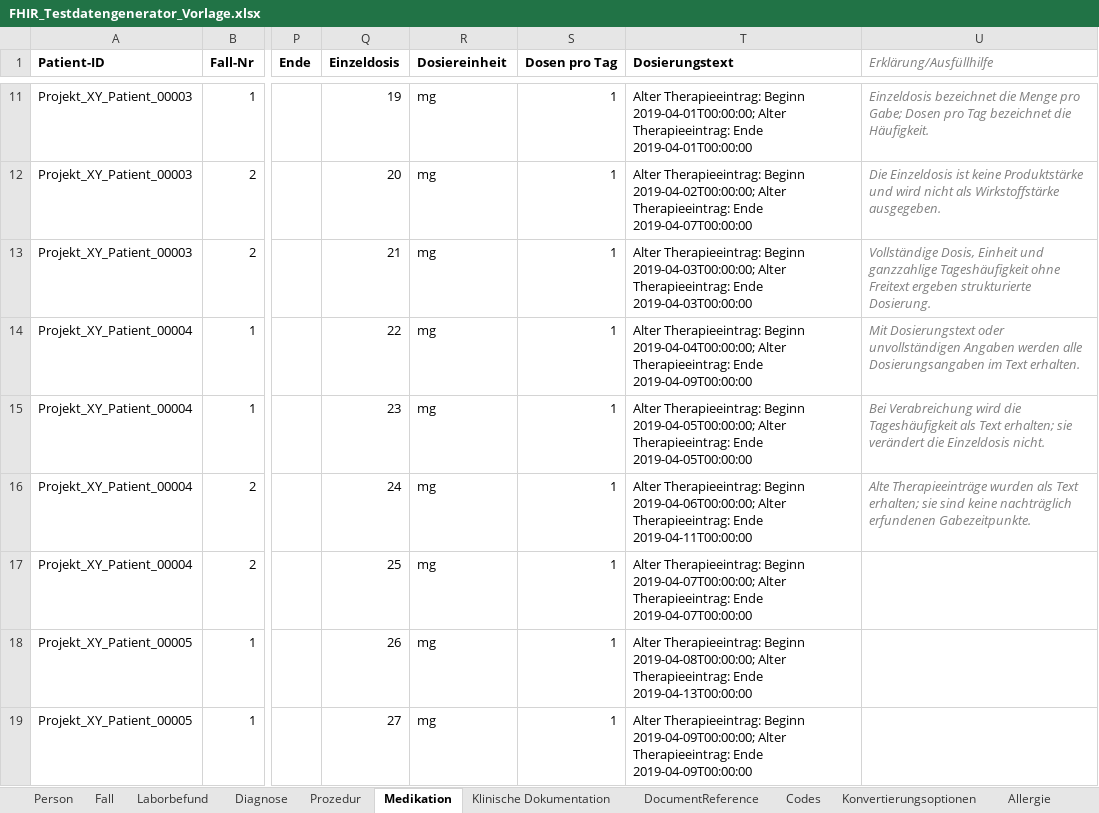
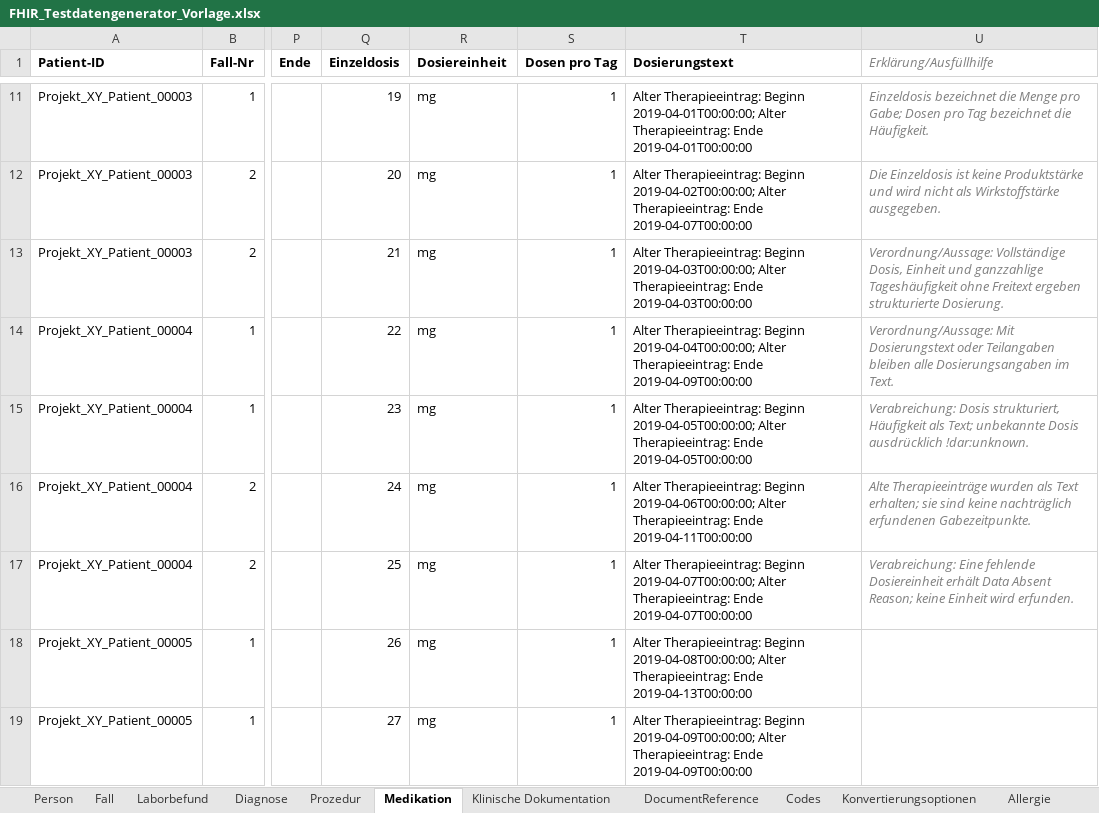
Before and after one commit to medizininformatik-initiative/excel2fhir, an Excel workbook: FHIR_Testdatengenerator_Vorlage.xlsx, sheet Medikation, drawn as a sheet; only a part is shown, gaps mark what is left out; values as stored, in another font and other column widths than the file's, no borders; the diff names each change by its address in the sheet, - before the commit and + after, or states it on an @@ line.

```diff
--- a/FHIR_Testdatengenerator_Vorlage.xlsx (sheet Medikation)
+++ b/FHIR_Testdatengenerator_Vorlage.xlsx (sheet Medikation)
-U13 (Erklärung/Ausfüllhilfe): Vollständige Dosis,…
+U13 (Erklärung/Ausfüllhilfe): Verordnung/Aussage: Vollständige Dosis,…
-U14 (Erklärung/Ausfüllhilfe): Mit Dosierungstext oder unvollständigen Angaben werden alle Dosierungsangaben im Text erhalten.
+U14 (Erklärung/Ausfüllhilfe): Verordnung/Aussage: Mit Dosierungstext oder Teilangaben bleiben alle Dosierungsangaben im Text.
-U15 (Erklärung/Ausfüllhilfe): Bei Verabreichung wird die Tageshäufigkeit als Text erhalten; sie verändert die Einzeldosis nicht.
+U15 (Erklärung/Ausfüllhilfe): Verabreichung: Dosis strukturiert, Häufigkeit als Text; unbekannte Dosis ausdrücklich !dar:unknown.
-U17 (Erklärung/Ausfüllhilfe): (empty)
+U17 (Erklärung/Ausfüllhilfe): Verabreichung: Eine fehlende Dosiereinheit erhält Data Absent Reason; keine Einheit wird erfunden.
```
Also changed, not shown: FHIR_Testdatengenerator_Interpolar_Demo.xlsx, 4 other files.
